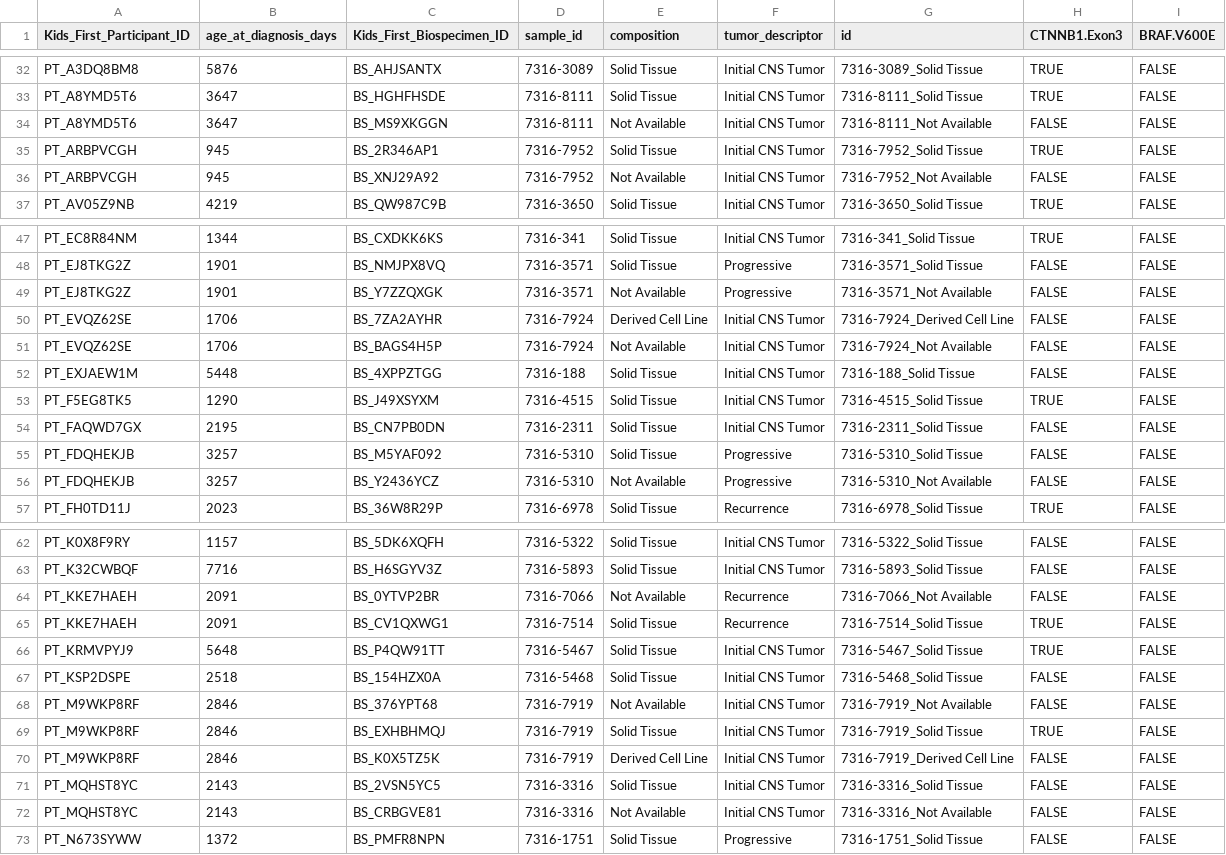
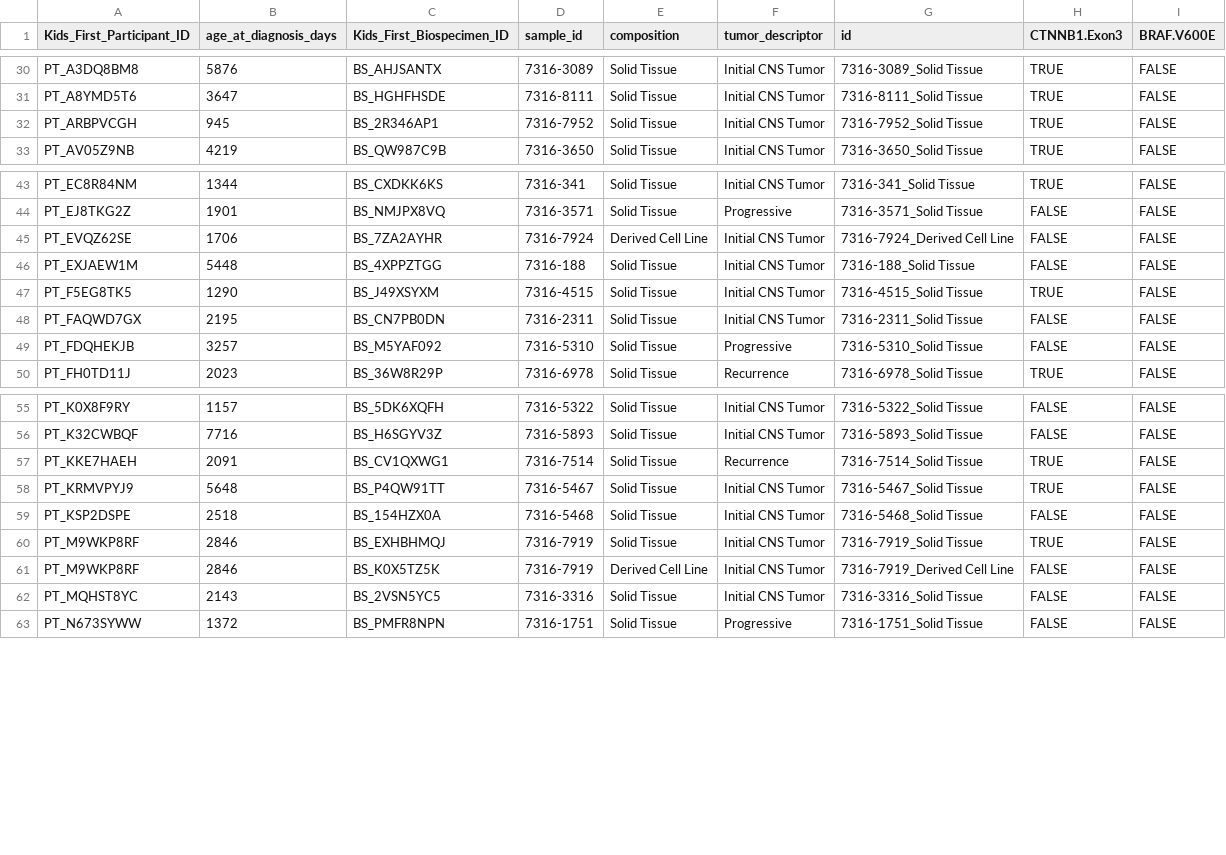
Before and after one commit to rokitalab/OpenPedCan-analysis, a TSV file: analyses/molecular-subtyping-CRANIO/results/CRANIO_defining_lesions.tsv, drawn as a sheet; only a part is shown, gaps mark what is left out; the diff covers the shown part only.

```diff
--- a/analyses/molecular-subtyping-CRANIO/results/CRANIO_defining_lesions.tsv
+++ b/analyses/molecular-subtyping-CRANIO/results/CRANIO_defining_lesions.tsv
@@ -33,5 +31,3 @@ PT_A3DQ8BM8	5876	BS_AHJSANTX	7316-3089	Solid Tissue	Initial CNS Tumor	7316-3089_
 PT_A8YMD5T6	3647	BS_HGHFHSDE	7316-8111	Solid Tissue	Initial CNS Tumor	7316-8111_Solid Tissue	TRUE	FALSE
-PT_A8YMD5T6	3647	BS_MS9XKGGN	7316-8111	Not Available	Initial CNS Tumor	7316-8111_Not Available	FALSE	FALSE
 PT_ARBPVCGH	945	BS_2R346AP1	7316-7952	Solid Tissue	Initial CNS Tumor	7316-7952_Solid Tissue	TRUE	FALSE
-PT_ARBPVCGH	945	BS_XNJ29A92	7316-7952	Not Available	Initial CNS Tumor	7316-7952_Not Available	FALSE	FALSE
 PT_AV05Z9NB	4219	BS_QW987C9B	7316-3650	Solid Tissue	Initial CNS Tumor	7316-3650_Solid Tissue	TRUE	FALSE
@@ -48,5 +44,3 @@ PT_EC8R84NM	1344	BS_CXDKK6KS	7316-341	Solid Tissue	Initial CNS Tumor	7316-341_So
 PT_EJ8TKG2Z	1901	BS_NMJPX8VQ	7316-3571	Solid Tissue	Progressive	7316-3571_Solid Tissue	FALSE	FALSE
-PT_EJ8TKG2Z	1901	BS_Y7ZZQXGK	7316-3571	Not Available	Progressive	7316-3571_Not Available	FALSE	FALSE
 PT_EVQZ62SE	1706	BS_7ZA2AYHR	7316-7924	Derived Cell Line	Initial CNS Tumor	7316-7924_Derived Cell Line	FALSE	FALSE
-PT_EVQZ62SE	1706	BS_BAGS4H5P	7316-7924	Not Available	Initial CNS Tumor	7316-7924_Not Available	FALSE	FALSE
 PT_EXJAEW1M	5448	BS_4XPPZTGG	7316-188	Solid Tissue	Initial CNS Tumor	7316-188_Solid Tissue	FALSE	FALSE
@@ -55,3 +49,2 @@ PT_FAQWD7GX	2195	BS_CN7PB0DN	7316-2311	Solid Tissue	Initial CNS Tumor	7316-2311_
 PT_FDQHEKJB	3257	BS_M5YAF092	7316-5310	Solid Tissue	Progressive	7316-5310_Solid Tissue	FALSE	FALSE
-PT_FDQHEKJB	3257	BS_Y2436YCZ	7316-5310	Not Available	Progressive	7316-5310_Not Available	FALSE	FALSE
 PT_FH0TD11J	2023	BS_36W8R29P	7316-6978	Solid Tissue	Recurrence	7316-6978_Solid Tissue	TRUE	FALSE
@@ -63,3 +56,2 @@ PT_K0X8F9RY	1157	BS_5DK6XQFH	7316-5322	Solid Tissue	Initial CNS Tumor	7316-5322_
 PT_K32CWBQF	7716	BS_H6SGYV3Z	7316-5893	Solid Tissue	Initial CNS Tumor	7316-5893_Solid Tissue	FALSE	FALSE
-PT_KKE7HAEH	2091	BS_0YTVP2BR	7316-7066	Not Available	Recurrence	7316-7066_Not Available	FALSE	FALSE
 PT_KKE7HAEH	2091	BS_CV1QXWG1	7316-7514	Solid Tissue	Recurrence	7316-7514_Solid Tissue	TRUE	FALSE
@@ -67,3 +59,2 @@ PT_KRMVPYJ9	5648	BS_P4QW91TT	7316-5467	Solid Tissue	Initial CNS Tumor	7316-5467_
 PT_KSP2DSPE	2518	BS_154HZX0A	7316-5468	Solid Tissue	Initial CNS Tumor	7316-5468_Solid Tissue	FALSE	FALSE
-PT_M9WKP8RF	2846	BS_376YPT68	7316-7919	Not Available	Initial CNS Tumor	7316-7919_Not Available	FALSE	FALSE
 PT_M9WKP8RF	2846	BS_EXHBHMQJ	7316-7919	Solid Tissue	Initial CNS Tumor	7316-7919_Solid Tissue	TRUE	FALSE
@@ -71,3 +62,2 @@ PT_M9WKP8RF	2846	BS_K0X5TZ5K	7316-7919	Derived Cell Line	Initial CNS Tumor	7316-
 PT_MQHST8YC	2143	BS_2VSN5YC5	7316-3316	Solid Tissue	Initial CNS Tumor	7316-3316_Solid Tissue	FALSE	FALSE
-PT_MQHST8YC	2143	BS_CRBGVE81	7316-3316	Not Available	Initial CNS Tumor	7316-3316_Not Available	FALSE	FALSE
 PT_N673SYWW	1372	BS_PMFR8NPN	7316-1751	Solid Tissue	Progressive	7316-1751_Solid Tissue	FALSE	FALSE
```
Also changed, not shown: 5 removed rows elsewhere in this file, analyses/molecular-subtyping-CRANIO/results/CRANIO_molecular_subtype.tsv, 2 other files.
